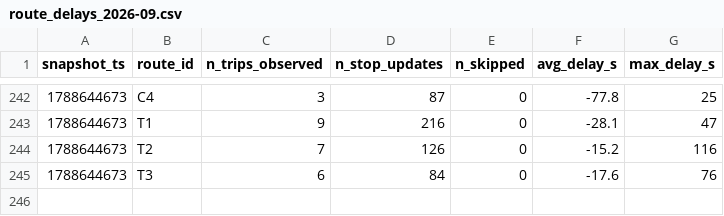
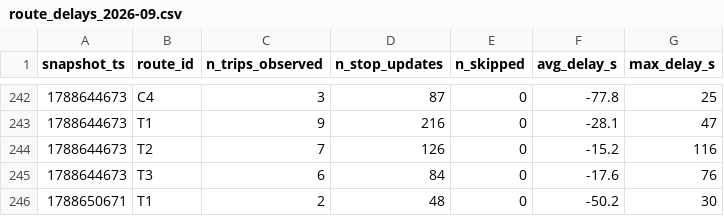
Before and after one commit to exofri/smart-mobility-lemans, a CSV file: data/history/route_delays_2026-09.csv, drawn as a sheet; only a part is shown, gaps mark what is left out.

```diff
--- a/data/history/route_delays_2026-09.csv
+++ b/data/history/route_delays_2026-09.csv
@@ -245 +245,2 @@ snapshot_ts,route_id,n_trips_observed,n_stop_updates,n_skipped,avg_delay_s,max_d
 1788644673,T3,6,84,0,-17.6,76
+1788650671,T1,2,48,0,-50.2,30
```
Also changed, not shown: 1 other file.
